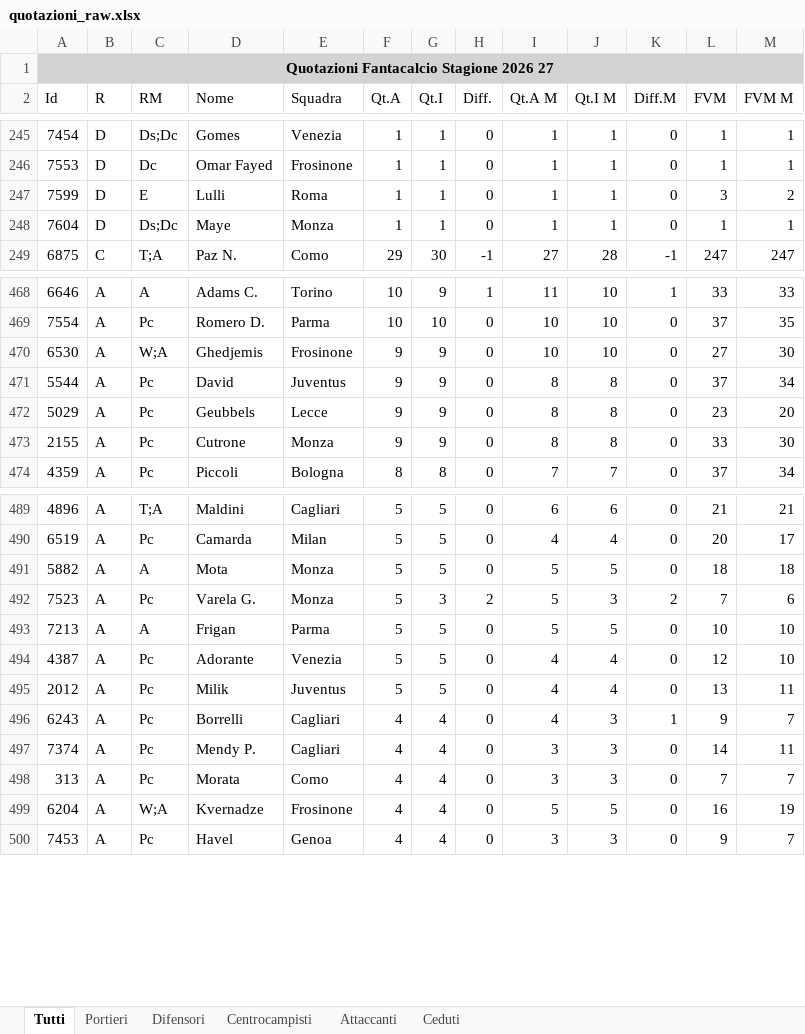
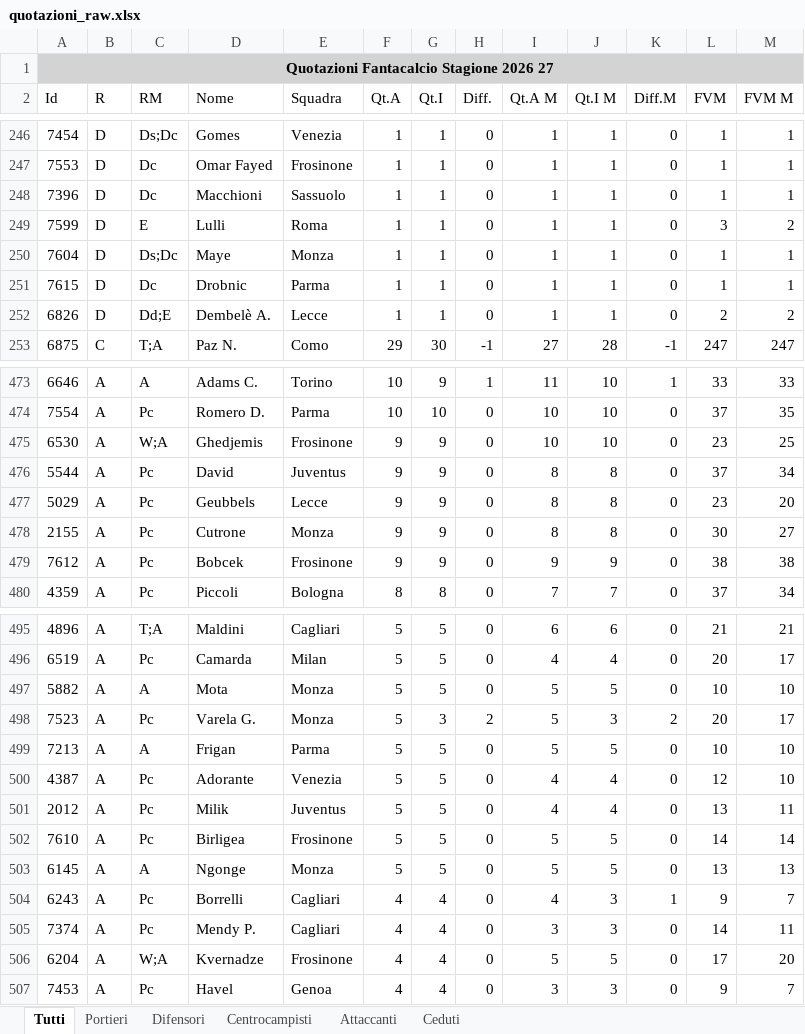
Before and after one commit to lucianomurr/FantaDraft, an Excel workbook: quotazioni_raw.xlsx, sheet Tutti, drawn as a sheet; only a part is shown, gaps mark what is left out; values as stored, in another font and other column widths than the file's, no borders; removed rows and columns are numbered as before the commit, all else as after; the diff covers the shown part only; the diff names each change by its address in the sheet, - before the commit and + after, or states it on an @@ line.

```diff
--- a/quotazioni_raw.xlsx (sheet Tutti)
+++ b/quotazioni_raw.xlsx (sheet Tutti)
+row 248: 7396 | D | Dc | Macchioni | Sassuolo | 1 | 1 | 0 | 1 | 1 | 0 | 1 | 1
+row 251: 7615 | D | Dc | Drobnic | Parma | 1 | 1 | 0 | 1 | 1 | 0 | 1 | 1
+row 252: 6826 | D | Dd;E | Dembelè A. | Lecce | 1 | 1 | 0 | 1 | 1 | 0 | 2 | 2
-L475 (FVM): 27
+L475 (FVM): 23
-M475 (FVM M): 30
+M475 (FVM M): 25
-L478 (FVM): 33
+L478 (FVM): 30
-M478 (FVM M): 30
+M478 (FVM M): 27
+row 479: 7612 | A | Pc | Bobcek | Frosinone | 9 | 9 | 0 | 9 | 9 | 0 | 38 | 38
-L497 (FVM): 18
+L497 (FVM): 10
-M497 (FVM M): 18
+M497 (FVM M): 10
-L498 (FVM): 7
+L498 (FVM): 20
-M498 (FVM M): 6
+M498 (FVM M): 17
+row 502: 7610 | A | Pc | Birligea | Frosinone | 5 | 5 | 0 | 5 | 5 | 0 | 14 | 14
+row 503: 6145 | A | A | Ngonge | Monza | 5 | 5 | 0 | 5 | 5 | 0 | 13 | 13
-row 498: 313 | A | Pc | Morata | Como | 4 | 4 | 0 | 3 | 3 | 0 | 7 | 7
-L506 (FVM): 16
+L506 (FVM): 17
-M506 (FVM M): 19
+M506 (FVM M): 20
```
Also changed, not shown: 7 added rows, 5 removed rows and 28 edited cells elsewhere in this sheet, sheet Difensori, sheet Attaccanti, sheet Ceduti, sheet Centrocampisti, sheet Portieri, 17 other files.
